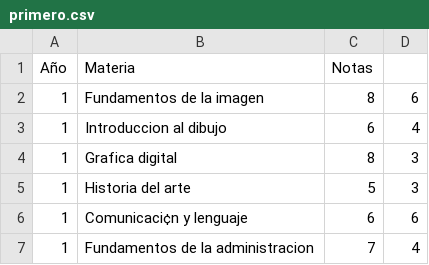
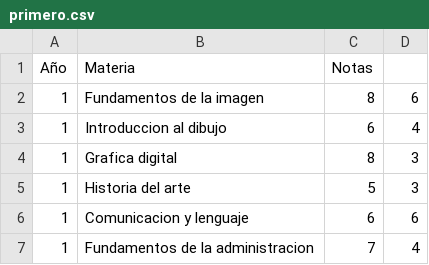
Before and after one commit to danielnavas1998/Progreso-1, a CSV file: primero.csv, drawn as a sheet.

Commit message:
Update primero.csv

```diff
--- a/primero.csv
+++ b/primero.csv
@@ -5,3 +5,3 @@ Año,Materia,Notas
 1,Historia del arte ,5,3
-1,Comunicaci¢n y lenguaje,6,6
+1,Comunicacion y lenguaje,6,6
 1,Fundamentos de la administracion,7,4
```
